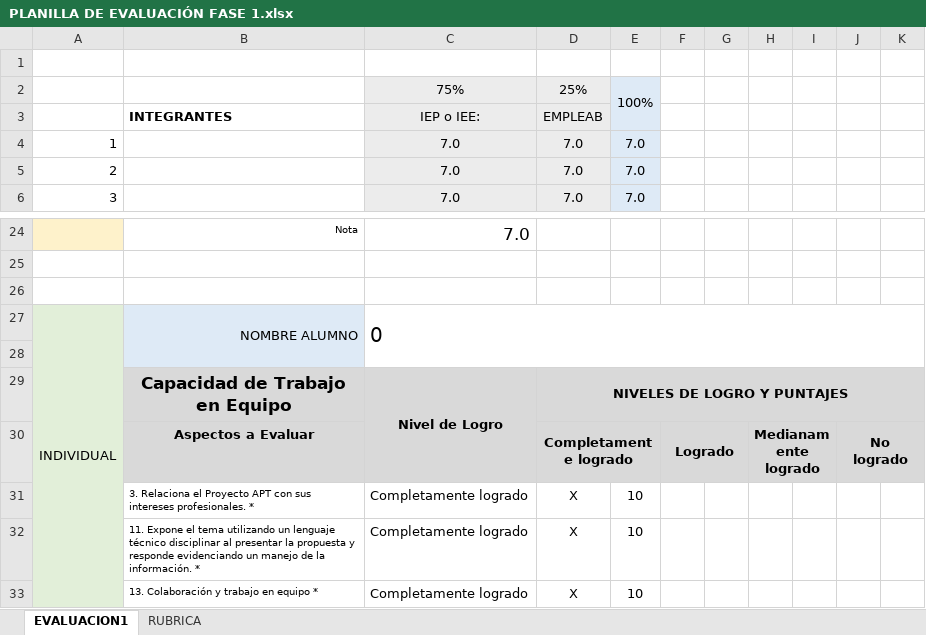
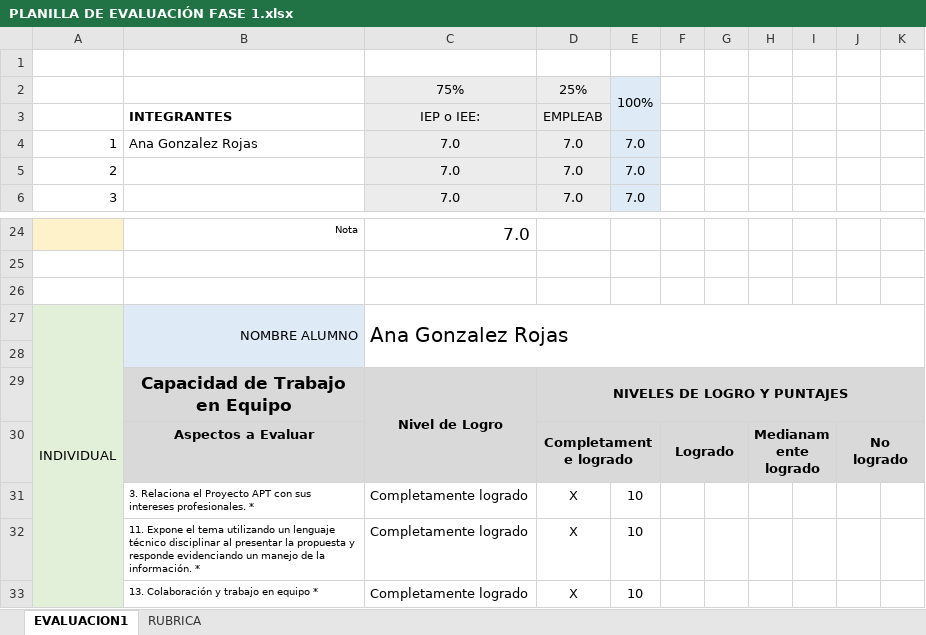
Before and after one commit to JohnKingV/CAPSTONE_006V, an Excel workbook: EQUIPO 2/FASE 1/EVIDENCIAS GRUPALES/PLANILLA DE EVALUACIÓN FASE 1.xlsx, sheet EVALUACION1, drawn as a sheet; only a part is shown, gaps mark what is left out; values as stored, in another font and other column widths than the file's, no borders; conditional formats not drawn; the diff names each change by its address in the sheet, - before the commit and + after, or states it on an @@ line.

Commit message:
update ( 0.1)
Cambios fase 1

```diff
--- a/EQUIPO 2/FASE 1/EVIDENCIAS GRUPALES/PLANILLA DE EVALUACIÓN FASE 1.xlsx (sheet EVALUACION1)
+++ b/EQUIPO 2/FASE 1/EVIDENCIAS GRUPALES/PLANILLA DE EVALUACIÓN FASE 1.xlsx (sheet EVALUACION1)
-B4: (empty)
+B4: Ana Gonzalez Rojas
-C27: 0
+C27: Ana Gonzalez Rojas
```
